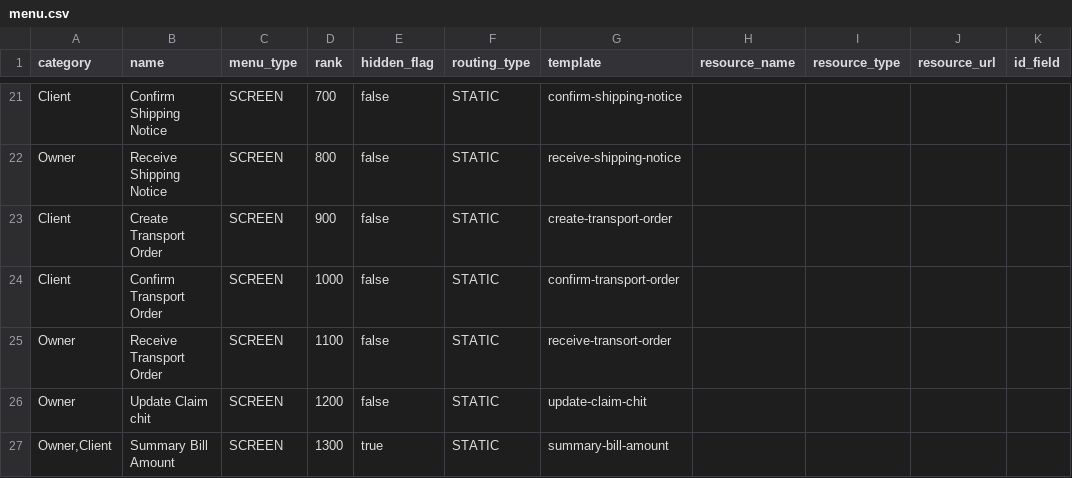
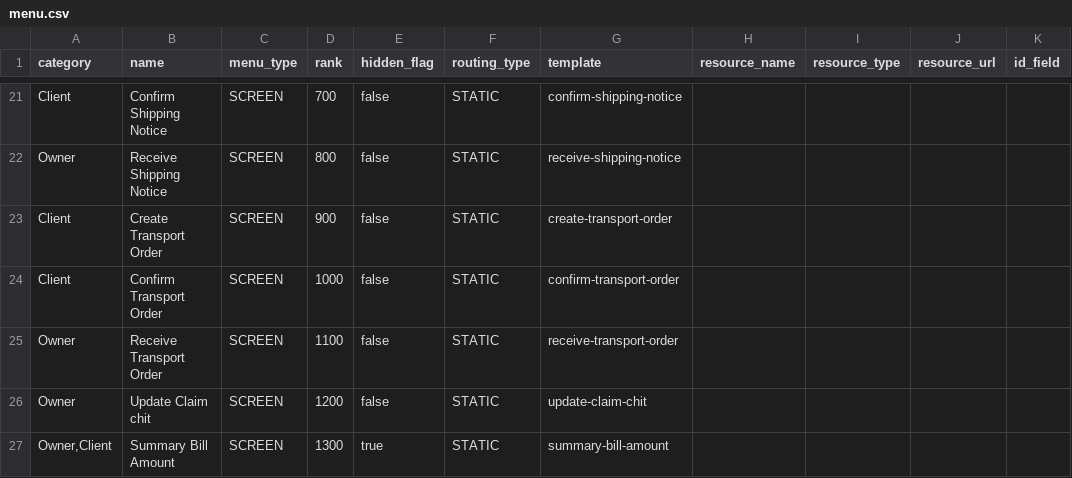
Before and after one commit to things-factory/opa-test, a CSV file: seeds/menu.csv, drawn as a sheet; only a part is shown, gaps mark what is left out; the diff names each change by its address in the sheet, - before the commit and + after, or states it on an @@ line.

Commit message:
fix menu data

```diff
--- a/seeds/menu.csv
+++ b/seeds/menu.csv
-G25 (template): receive-transort-order
+G25 (template): receive-transport-order
```
